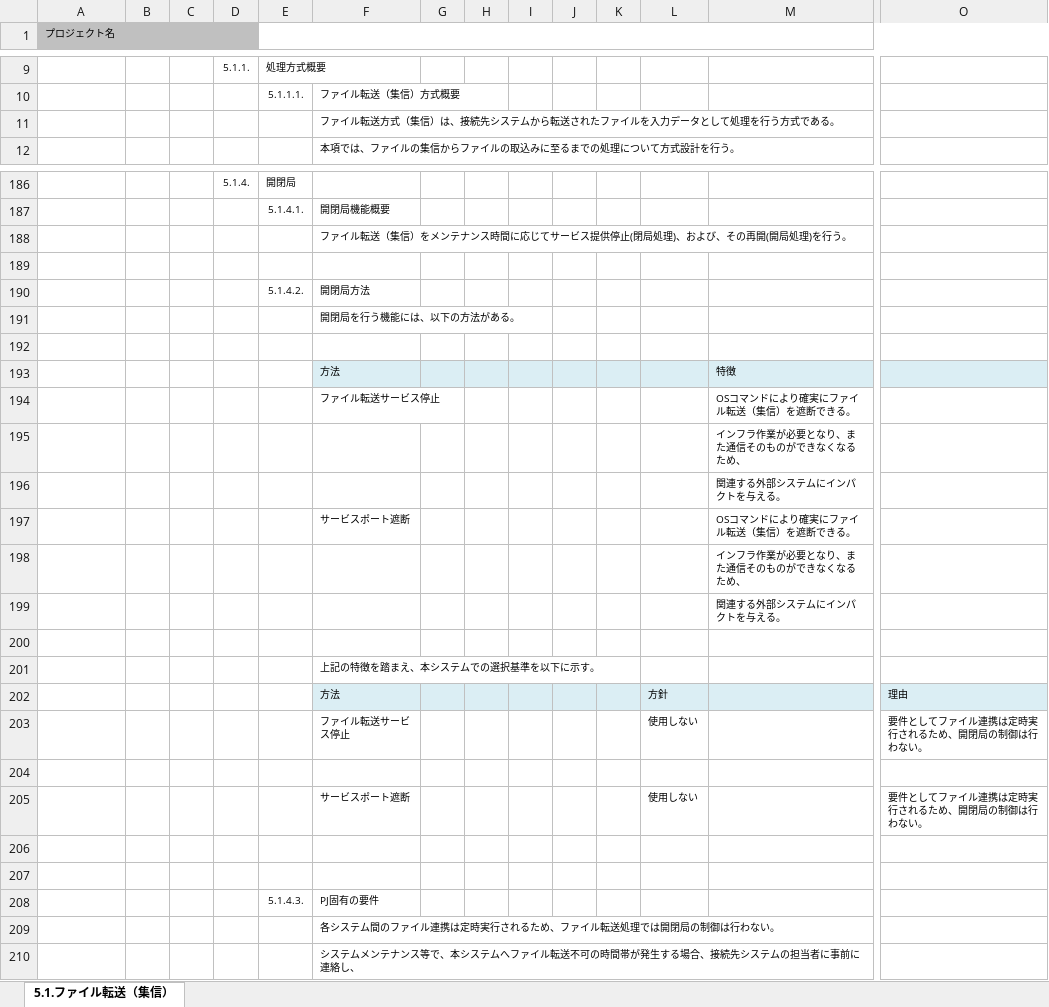
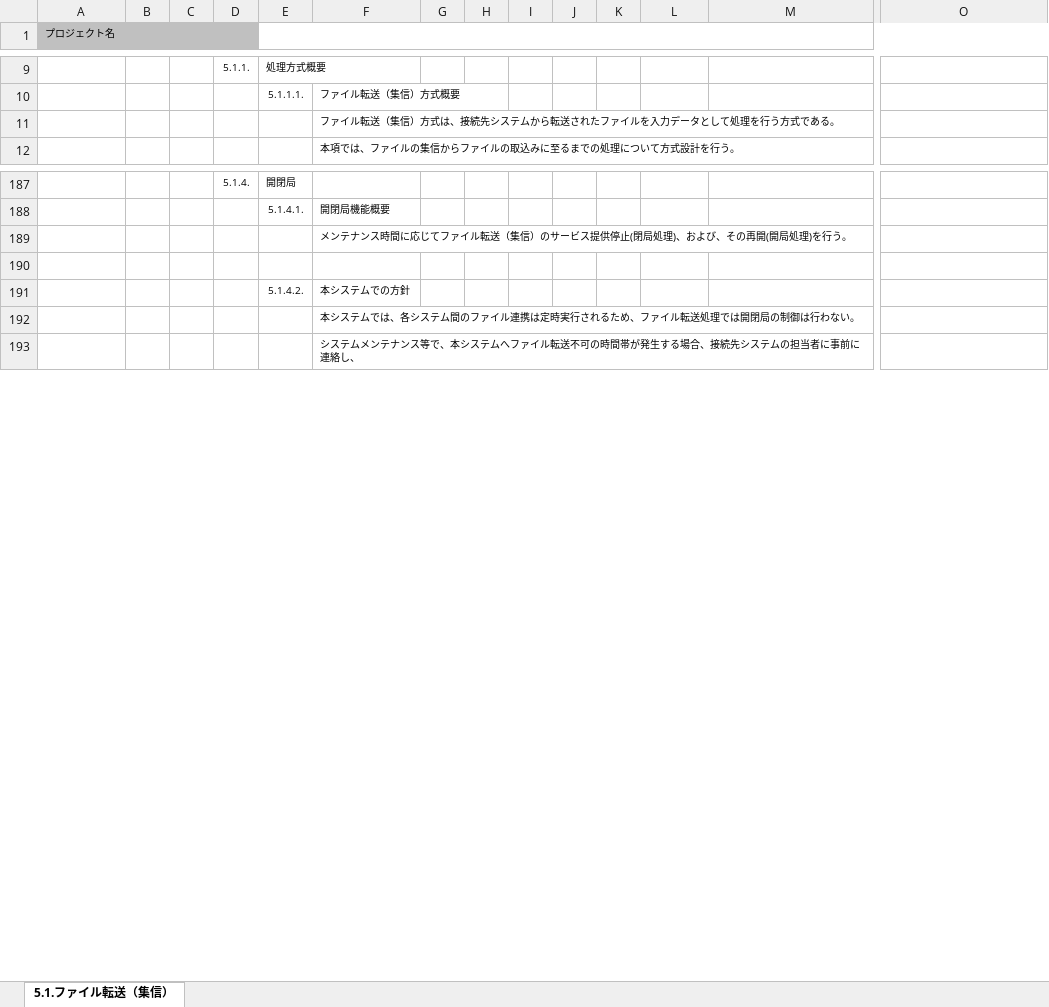
Before and after one commit to Fintan-contents/application-architecture-sample, an Excel workbook: nablarch_sample/アプリケーション方式設計書_5入力処理方式_5.1.ファイル転送（集信）.xlsx, sheet 5.1.ファイル転送（集信）, drawn as a sheet; only a part is shown, gaps mark what is left out; values as stored, in another font and other column widths than the file's, no borders; charts and pictures not drawn; removed rows and columns are numbered as before the commit, all else as after; rows hold the shown columns only; the diff covers the shown part only; the diff names each change by its address in the sheet, - before the commit and + after, or states it on an @@ line.

Commit message:
ファイル転送（集信）修正 (#12)
* JAVA -> Java

* 通信経度上->通信経路上

* 接続先システムからファイルを送信されてくる場合は->接続先システムからファイルが送信されてくる場合は

* ファイル転送方式の表記ゆれ修正

* 図のホストをシステムに修正

* フロー図の被仕向け配信がHULFTのファイル監視から起動されているように修正

* HULFTコマンドは業務アプリケーション(シェル)で起動するように説明を修正

* 開閉局機能概要の説明文言修正

* 開閉局の説明から各方法の説明を削除

* 入力値精査のPJ固有の要件を削除

* エラー処理の説明を HULFT と SFTP で同じになるように修正

```diff
--- a/nablarch_sample/アプリケーション方式設計書_5入力処理方式_5.1.ファイル転送（集信）.xlsx (sheet 5.1.ファイル転送（集信）)
+++ b/nablarch_sample/アプリケーション方式設計書_5入力処理方式_5.1.ファイル転送（集信）.xlsx (sheet 5.1.ファイル転送（集信）)
-F11: …イル転送方式（集信）は、接続…
+F11: …イル転送（集信）方式は、接続…
-F189: ファイル転送（集信）をメンテナンス時間に応じてサービス…
+F189: メンテナンス時間に応じてファイル転送（集信）のサービス…
-row 190:  |  |  |  | 5.1.4.2. | 開閉局方法
-row 191:  |  |  |  |  | 開閉局を行う機能には、以下の方法がある。
-row 191: (empty)
+row 191:  |  |  |  | 5.1.4.2. | 本システムでの方針
-row 193:  |  |  |  |  | 方法 |  |  |  |  |  |  | 特徴
-row 194:  |  |  |  |  | ファイル転送サービス停止 |  |  |  |  |  |  | OSコマンドにより確実にファイル転送（集信）を遮断できる。
-row 195:  |  |  |  |  |  |  |  |  |  |  |  | インフラ作業が必要となり、また通信そのものができなくなるため、
-row 196:  |  |  |  |  |  |  |  |  |  |  |  | 関連する外部システムにインパクトを与える。
-row 197:  |  |  |  |  | サービスポート遮断 |  |  |  |  |  |  | OSコマンドにより確実にファイル転送（集信）を遮断できる。
-row 198:  |  |  |  |  |  |  |  |  |  |  |  | インフラ作業が必要となり、また通信そのものができなくなるため、
-row 199:  |  |  |  |  |  |  |  |  |  |  |  | 関連する外部システムにインパクトを与える。
-row 200: (empty)
-F192: 上記の特徴を踏まえ、本システムでの選択基準を以下に示す。
+F192: 本システムでは、各システム間のファイル連携は定時実行されるため、ファイル転送処理では開閉局の制御は行わない。
-row 202:  |  |  |  |  | 方法 |  |  |  |  |  | 方針 |  | 理由
-row 203:  |  |  |  |  | ファイル転送サービス停止 |  |  |  |  |  | 使用しない |  | 要件としてファイル連携は定時実行されるため、開閉局の制御は行わない。
-row 204: (empty)
-row 205:  |  |  |  |  | サービスポート遮断 |  |  |  |  |  | 使用しない |  | 要件としてファイル連携は定時実行されるため、開閉局の制御は行わない。
-row 206: (empty)
-row 207: (empty)
-row 208:  |  |  |  | 5.1.4.3. | PJ固有の要件
-row 209:  |  |  |  |  | 各システム間のファイル連携は定時実行されるため、ファイル転送処理では開閉局の制御は行わない。
```
Also changed, not shown: 3 added rows, 14 removed rows and 7 edited cells elsewhere in this sheet, formulas that keep their value, charts or pictures.
